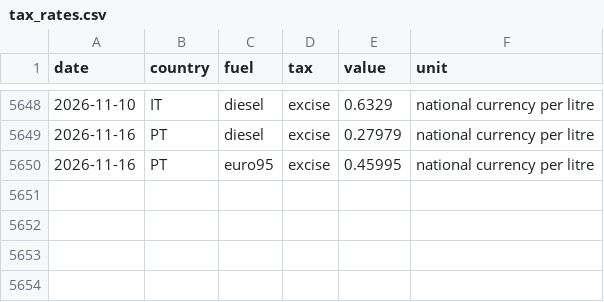
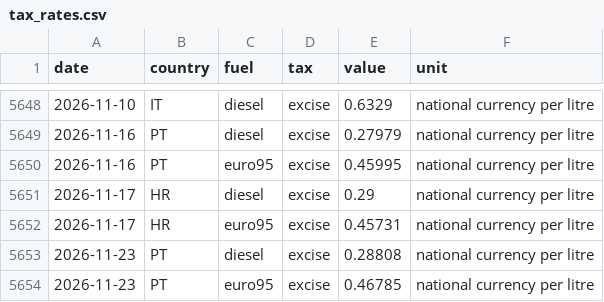
Before and after one commit to despotak/greek-fuel-prices, a CSV file: data/eu/tax_rates.csv, drawn as a sheet; only a part is shown, gaps mark what is left out; the diff names each change by its address in the sheet, - before the commit and + after, or states it on an @@ line.

```diff
--- a/data/eu/tax_rates.csv
+++ b/data/eu/tax_rates.csv
+row 5651: 2026-11-17 | HR | diesel | excise | 0.29 | national currency per litre
+row 5652: 2026-11-17 | HR | euro95 | excise | 0.45731 | national currency per litre
+row 5653: 2026-11-23 | PT | diesel | excise | 0.28808 | national currency per litre
+row 5654: 2026-11-23 | PT | euro95 | excise | 0.46785 | national currency per litre
```
Also changed, not shown: data/international/ecb_eurusd.csv, data/model/forecast.csv, 4 other files.
